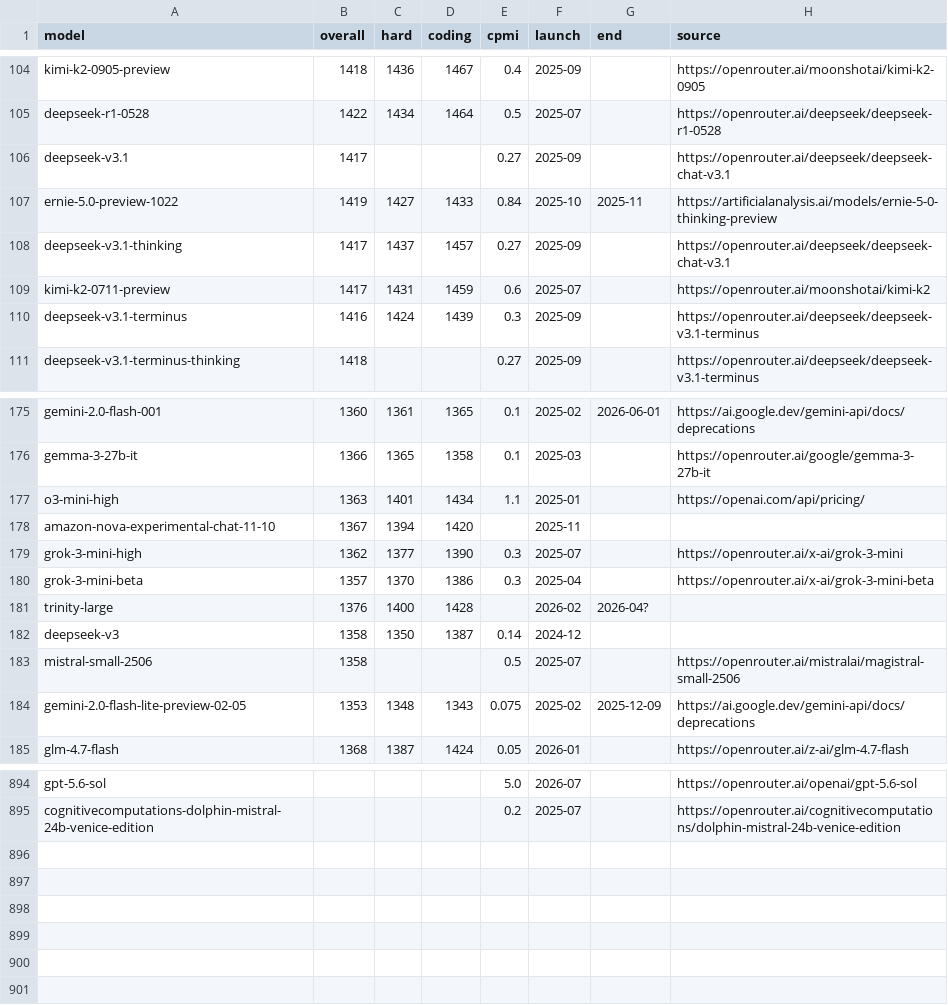
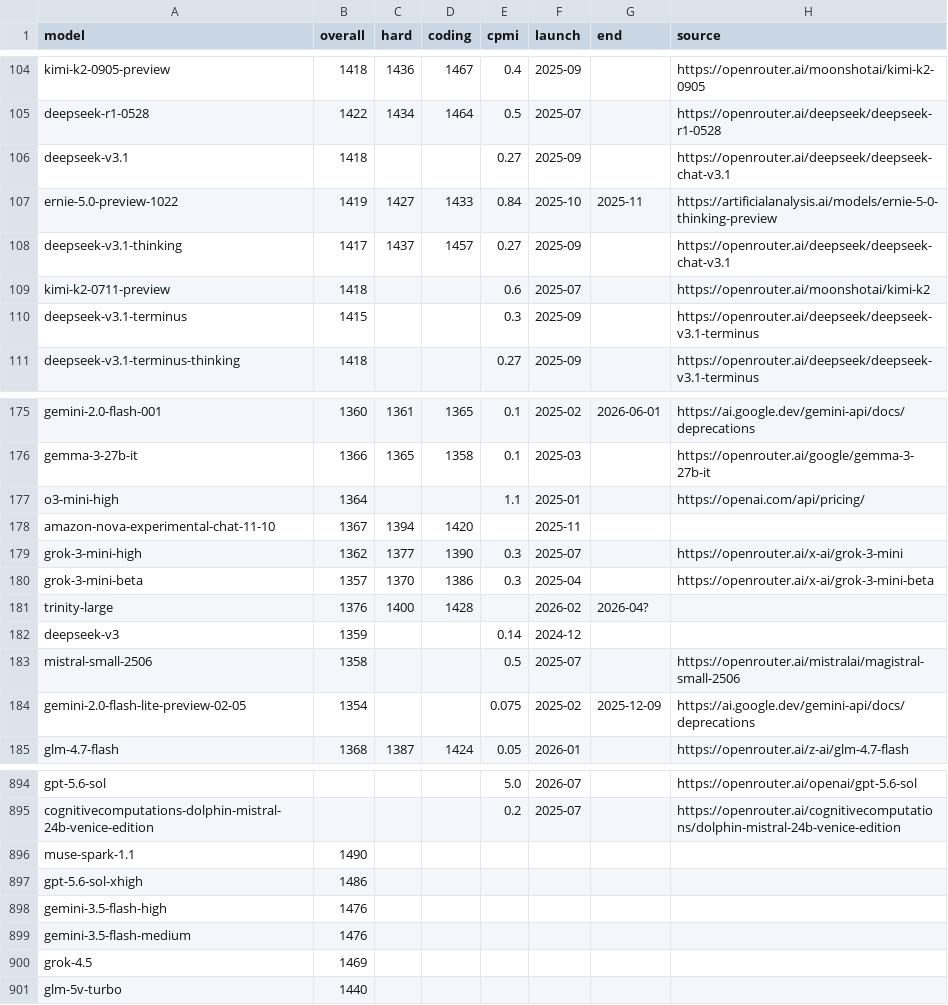
Before and after one commit to dbordonaro/llmpricing, a CSV file: elo.csv, drawn as a sheet; only a part is shown, gaps mark what is left out; the diff covers the shown part only.

Commit message:
chore(data): weekly refresh (2026-07) [ELO+41, price+23, new+6]

```diff
--- a/elo.csv
+++ b/elo.csv
@@ -105,7 +105,7 @@ kimi-k2-0905-preview,1418,1436,1467,0.4,2025-09,,https://openrouter.ai/moonshota
 deepseek-r1-0528,1422,1434,1464,0.5,2025-07,,https://openrouter.ai/deepseek/deepseek-r1-0528
-deepseek-v3.1,1417,,,0.27,2025-09,,https://openrouter.ai/deepseek/deepseek-chat-v3.1
+deepseek-v3.1,1418,,,0.27,2025-09,,https://openrouter.ai/deepseek/deepseek-chat-v3.1
 ernie-5.0-preview-1022,1419,1427,1433,0.84,2025-10,2025-11,https://artificialanalysis.ai/models/ernie-5-0-thinking-preview
 deepseek-v3.1-thinking,1417,1437,1457,0.27,2025-09,,https://openrouter.ai/deepseek/deepseek-chat-v3.1
-kimi-k2-0711-preview,1417,1431,1459,0.6,2025-07,,https://openrouter.ai/moonshotai/kimi-k2
-deepseek-v3.1-terminus,1416,1424,1439,0.3,2025-09,,https://openrouter.ai/deepseek/deepseek-v3.1-terminus
+kimi-k2-0711-preview,1418,,,0.6,2025-07,,https://openrouter.ai/moonshotai/kimi-k2
+deepseek-v3.1-terminus,1415,,,0.3,2025-09,,https://openrouter.ai/deepseek/deepseek-v3.1-terminus
 deepseek-v3.1-terminus-thinking,1418,,,0.27,2025-09,,https://openrouter.ai/deepseek/deepseek-v3.1-terminus
@@ -176,3 +176,3 @@ gemini-2.0-flash-001,1360,1361,1365,0.1,2025-02,2026-06-01,https://ai.google.dev
 gemma-3-27b-it,1366,1365,1358,0.1,2025-03,,https://openrouter.ai/google/gemma-3-27b-it
-o3-mini-high,1363,1401,1434,1.1,2025-01,,https://openai.com/api/pricing/
+o3-mini-high,1364,,,1.1,2025-01,,https://openai.com/api/pricing/
 amazon-nova-experimental-chat-11-10,1367,1394,1420,,2025-11,,
@@ -181,5 +181,5 @@ grok-3-mini-beta,1357,1370,1386,0.3,2025-04,,https://openrouter.ai/x-ai/grok-3-m
 trinity-large,1376,1400,1428,,2026-02,2026-04?,
-deepseek-v3,1358,1350,1387,0.14,2024-12,,
+deepseek-v3,1359,,,0.14,2024-12,,
 mistral-small-2506,1358,,,0.5,2025-07,,https://openrouter.ai/mistralai/magistral-small-2506
-gemini-2.0-flash-lite-preview-02-05,1353,1348,1343,0.075,2025-02,2025-12-09,https://ai.google.dev/gemini-api/docs/deprecations
+gemini-2.0-flash-lite-preview-02-05,1354,,,0.075,2025-02,2025-12-09,https://ai.google.dev/gemini-api/docs/deprecations
 glm-4.7-flash,1368,1387,1424,0.05,2026-01,,https://openrouter.ai/z-ai/glm-4.7-flash
@@ -895 +895,7 @@ gpt-5.6-sol,,,,5.0,2026-07,,https://openrouter.ai/openai/gpt-5.6-sol
 cognitivecomputations-dolphin-mistral-24b-venice-edition,,,,0.2,2025-07,,https://openrouter.ai/cognitivecomputations/dolphin-mistral-24b-venice-edition
+muse-spark-1.1,1490,,,,,,
+gpt-5.6-sol-xhigh,1486,,,,,,
+gemini-3.5-flash-high,1476,,,,,,
+gemini-3.5-flash-medium,1476,,,,,,
+grok-4.5,1469,,,,,,
+glm-5v-turbo,1440,,,,,,
```
Also changed, not shown: 38 edited cells elsewhere in this file.
